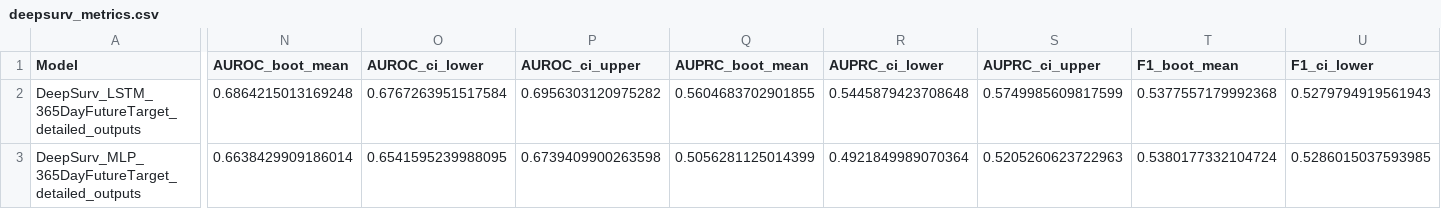
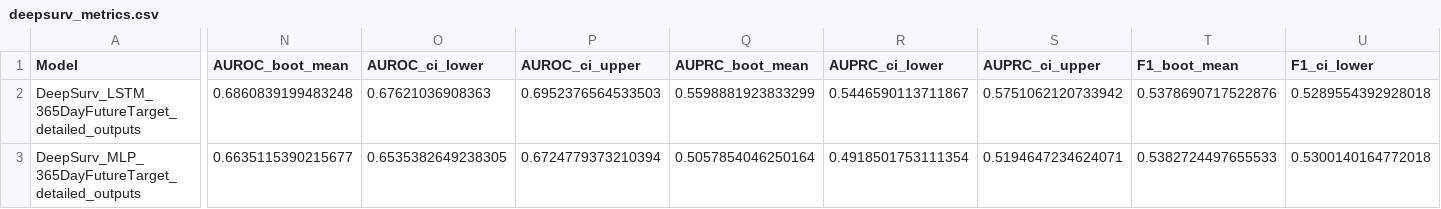
Before and after one commit to LauraDiao/CKD-modeling, a CSV file: ld_scripts/results_files_v2/365day_future_prediction_outputs_50_full_stage_filter_patient_level_v2/deepsurv_metrics.csv, drawn as a sheet; only a part is shown, gaps mark what is left out; the diff covers the shown part only; the diff names each change by its address in the sheet, - before the commit and + after, or states it on an @@ line.

```diff
--- a/ld_scripts/results_files_v2/365day_future_prediction_outputs_50_full_stage_filter_patient_level_v2/deepsurv_metrics.csv
+++ b/ld_scripts/results_files_v2/365day_future_prediction_outputs_50_full_stage_filter_patient_level_v2/deepsurv_metrics.csv
-N2 (AUROC_boot_mean): 0.6864215013169248
+N2 (AUROC_boot_mean): 0.6860839199483248
-O2 (AUROC_ci_lower): 0.6767263951517584
+O2 (AUROC_ci_lower): 0.67621036908363
-P2 (AUROC_ci_upper): 0.6956303120975282
+P2 (AUROC_ci_upper): 0.6952376564533503
-Q2 (AUPRC_boot_mean): 0.5604683702901855
+Q2 (AUPRC_boot_mean): 0.5598881923833299
-R2 (AUPRC_ci_lower): 0.5445879423708648
+R2 (AUPRC_ci_lower): 0.5446590113711867
-S2 (AUPRC_ci_upper): 0.5749985609817599
+S2 (AUPRC_ci_upper): 0.5751062120733942
-T2 (F1_boot_mean): 0.5377557179992368
+T2 (F1_boot_mean): 0.5378690717522876
-U2 (F1_ci_lower): 0.5279794919561943
+U2 (F1_ci_lower): 0.5289554392928018
-N3 (AUROC_boot_mean): 0.6638429909186014
+N3 (AUROC_boot_mean): 0.6635115390215677
-O3 (AUROC_ci_lower): 0.6541595239988095
+O3 (AUROC_ci_lower): 0.6535382649238305
-P3 (AUROC_ci_upper): 0.6739409900263598
+P3 (AUROC_ci_upper): 0.6724779373210394
-Q3 (AUPRC_boot_mean): 0.5056281125014399
+Q3 (AUPRC_boot_mean): 0.5057854046250164
-R3 (AUPRC_ci_lower): 0.4921849989070364
+R3 (AUPRC_ci_lower): 0.4918501753111354
-S3 (AUPRC_ci_upper): 0.5205260623722963
+S3 (AUPRC_ci_upper): 0.5194647234624071
-T3 (F1_boot_mean): 0.5380177332104724
+T3 (F1_boot_mean): 0.5382724497655533
-U3 (F1_ci_lower): 0.5286015037593985
+U3 (F1_ci_lower): 0.5300140164772018
```
Also changed, not shown: 1 removed row and 59 edited cells elsewhere in this file, ld_scripts/results_files_v2/365day_future_prediction_outputs_50_full_stage_filter_patient_level_v2/classification_metrics.csv, 19 other files.
